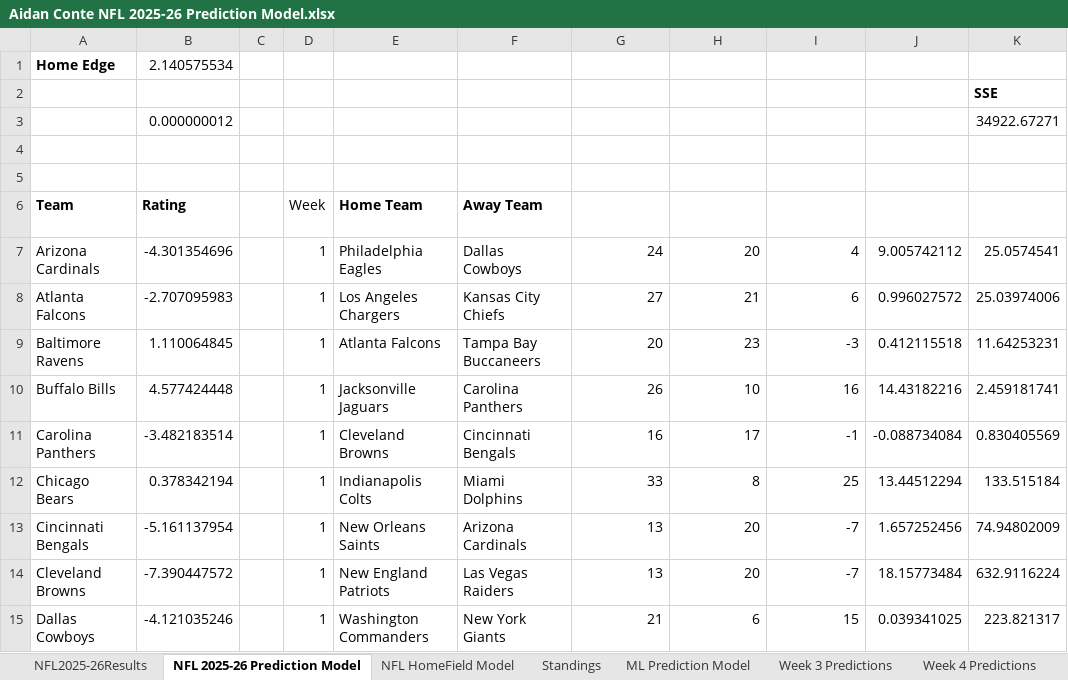
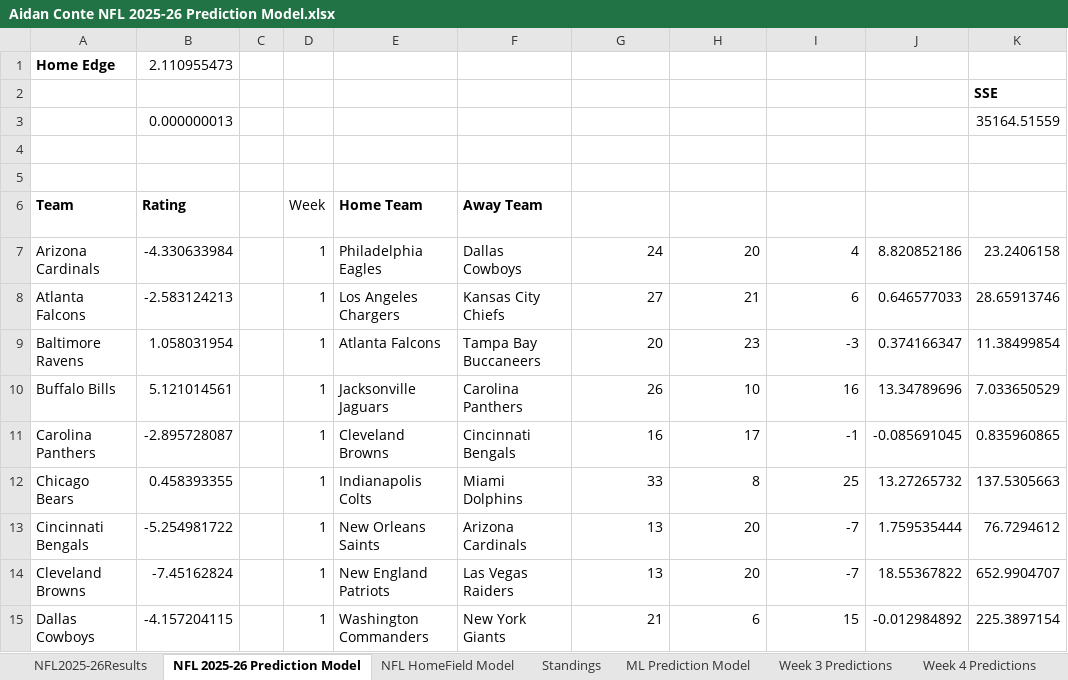
Before and after one commit to AidzNasty/NFL-Prediction-Model, an Excel workbook: Aidan Conte NFL 2025-26 Prediction Model.xlsx, sheet NFL 2025-26 Prediction Model, drawn as a sheet; only a part is shown; values as stored, in another font and other column widths than the file's, no borders; table styles not drawn; removed rows and columns are numbered as before the commit, all else as after; the diff covers the shown part only; the diff names each change by its address in the sheet, - before the commit and + after, or states it on an @@ line.

```diff
--- a/Aidan Conte NFL 2025-26 Prediction Model.xlsx (sheet NFL 2025-26 Prediction Model)
+++ b/Aidan Conte NFL 2025-26 Prediction Model.xlsx (sheet NFL 2025-26 Prediction Model)
-B1 (Rating): 2.140575534
+B1 (Rating): 2.110955473
-row 3:  | 0.000000012 |  |  |  |  |  |  |  |  | 34922.67271
+row 3:  | 0.000000013 |  |  |  |  |  |  |  |  | 35164.51559
-B7 (Rating): -4.301354696
+B7 (Rating): -4.330633984
-J7 (Home Forecast): 9.005742112
+J7 (Home Forecast): 8.820852186
-K7 (Squared Difference): 25.0574541
+K7 (Squared Difference): 23.2406158
-B8 (Rating): -2.707095983
+B8 (Rating): -2.583124213
-J8 (Home Forecast): 0.996027572
+J8 (Home Forecast): 0.646577033
-K8 (Squared Difference): 25.03974006
+K8 (Squared Difference): 28.65913746
-B9 (Rating): 1.110064845
+B9 (Rating): 1.058031954
-J9 (Home Forecast): 0.412115518
+J9 (Home Forecast): 0.374166347
-K9 (Squared Difference): 11.64253231
+K9 (Squared Difference): 11.38499854
-B10 (Rating): 4.577424448
+B10 (Rating): 5.121014561
-J10 (Home Forecast): 14.43182216
+J10 (Home Forecast): 13.34789696
-K10 (Squared Difference): 2.459181741
+K10 (Squared Difference): 7.033650529
-B11 (Rating): -3.482183514
+B11 (Rating): -2.895728087
-J11 (Home Forecast): -0.088734084
+J11 (Home Forecast): -0.085691045
-K11 (Squared Difference): 0.830405569
+K11 (Squared Difference): 0.835960865
-B12 (Rating): 0.378342194
+B12 (Rating): 0.458393355
-J12 (Home Forecast): 13.44512294
+J12 (Home Forecast): 13.27265732
-K12 (Squared Difference): 133.515184
+K12 (Squared Difference): 137.5305663
-B13 (Rating): -5.161137954
+B13 (Rating): -5.254981722
-J13 (Home Forecast): 1.657252456
+J13 (Home Forecast): 1.759535444
-K13 (Squared Difference): 74.94802009
+K13 (Squared Difference): 76.7294612
-B14 (Rating): -7.390447572
+B14 (Rating): -7.45162824
-J14 (Home Forecast): 18.15773484
+J14 (Home Forecast): 18.55367822
-K14 (Squared Difference): 632.9116224
+K14 (Squared Difference): 652.9904707
-B15 (Rating): -4.121035246
+B15 (Rating): -4.157204115
-J15 (Home Forecast): 0.039341025
+J15 (Home Forecast): -0.012984892
-K15 (Squared Difference): 223.821317
+K15 (Squared Difference): 225.3897154
```
Also changed, not shown: 1 added row and 564 edited cells elsewhere in this sheet, sheet NFL HomeField Model, sheet ML Prediction Model, sheet Standings, sheet NFL2025-26Results.
